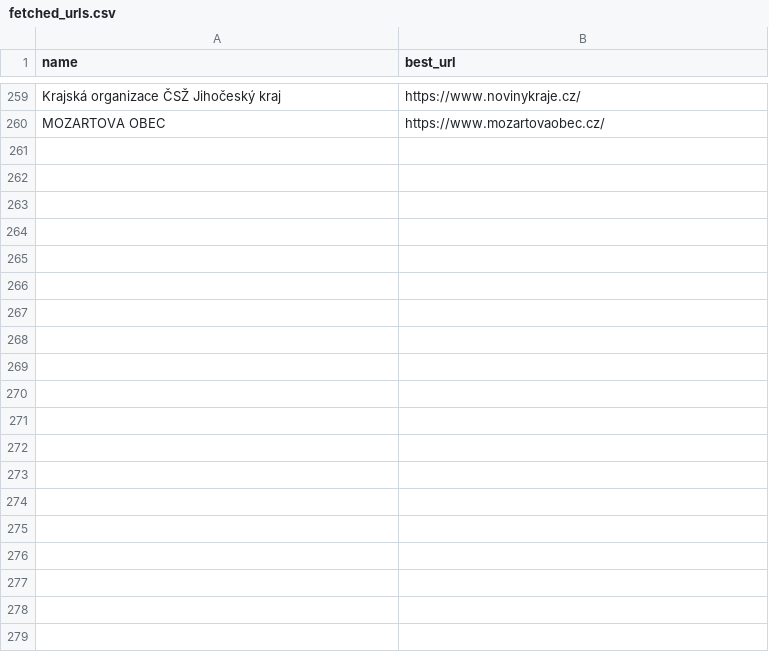
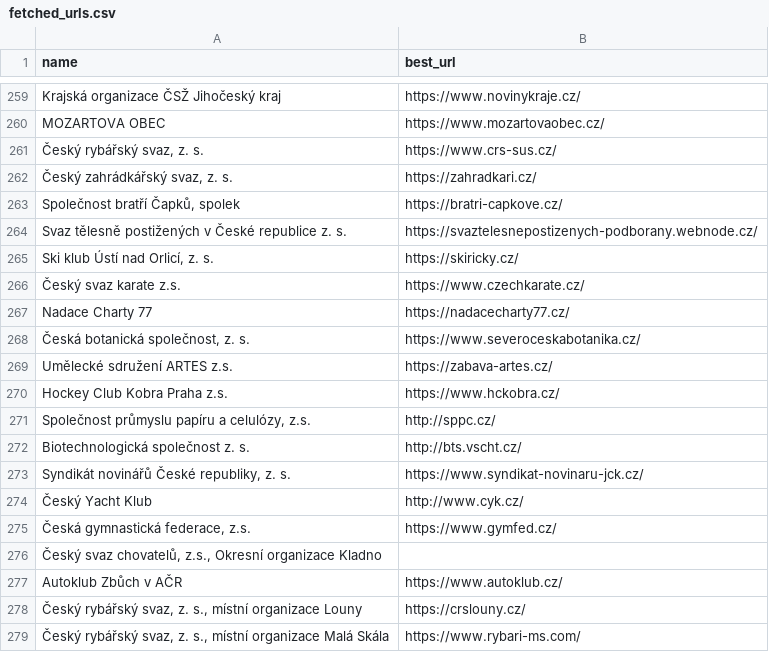
Before and after one commit to adamknzl/bp, a CSV file: backend/scraper/fetched_urls.csv, drawn as a sheet; only a part is shown, gaps mark what is left out; the diff covers the shown part only; the diff names each change by its address in the sheet, - before the commit and + after, or states it on an @@ line.

```diff
--- a/backend/scraper/fetched_urls.csv
+++ b/backend/scraper/fetched_urls.csv
+row 261: Český rybářský svaz, z. s. | https://www.crs-sus.cz/
+row 262: Český zahrádkářský svaz, z. s. | https://zahradkari.cz/
+row 263: Společnost bratří Čapků, spolek | https://bratri-capkove.cz/
+row 264: Svaz tělesně postižených v České republice z. s. | https://svaztelesnepostizenych-podborany.webnode.cz/
+row 265: Ski klub Ústí nad Orlicí, z. s. | https://skiricky.cz/
+row 266: Český svaz karate z.s. | https://www.czechkarate.cz/
+row 267: Nadace Charty 77 | https://nadacecharty77.cz/
+row 268: Česká botanická společnost, z. s. | https://www.severoceskabotanika.cz/
+row 269: Umělecké sdružení ARTES z.s. | https://zabava-artes.cz/
+row 270: Hockey Club Kobra Praha z.s. | https://www.hckobra.cz/
+row 271: Společnost průmyslu papíru a celulózy, z.s. | http://sppc.cz/
+row 272: Biotechnologická společnost z. s. | http://bts.vscht.cz/
+row 273: Syndikát novinářů České republiky, z. s. | https://www.syndikat-novinaru-jck.cz/
+row 274: Český Yacht Klub | http://www.cyk.cz/
+row 275: Česká gymnastická federace, z.s. | https://www.gymfed.cz/
+row 276: Český svaz chovatelů, z.s., Okresní organizace Kladno
+row 277: Autoklub Zbůch v AČR | https://www.autoklub.cz/
+row 278: Český rybářský svaz, z. s., místní organizace Louny | https://crslouny.cz/
+row 279: Český rybářský svaz, z. s., místní organizace Malá Skála | https://www.rybari-ms.com/
```
Also changed, not shown: 25 added rows elsewhere in this file, 9 other files.
